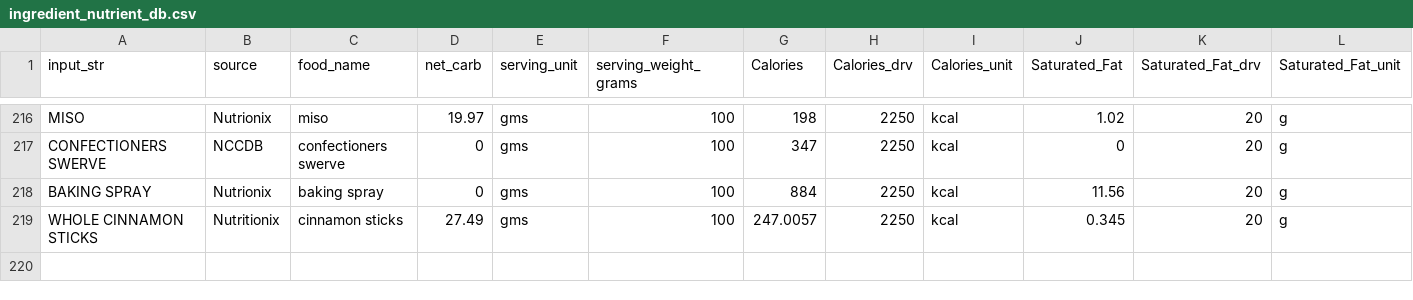
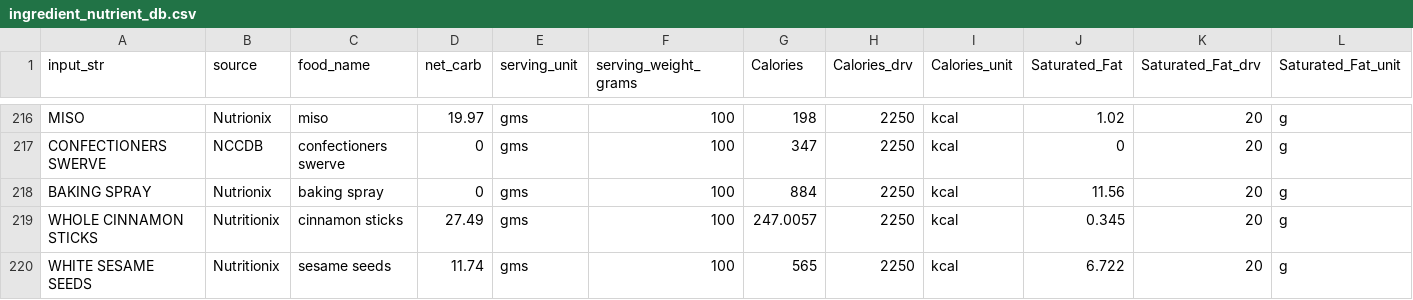
Before and after one commit to pubmania/a_diabetics_journal, a CSV file: ingredient_nutrient_db.csv, drawn as a sheet; only a part is shown, gaps mark what is left out; rows hold the shown columns only; the diff names each change by its address in the sheet, - before the commit and + after, or states it on an @@ line.

Commit message:
Update ingredient_nutrient_db.csv

```diff
--- a/ingredient_nutrient_db.csv
+++ b/ingredient_nutrient_db.csv
+row 220: WHITE SESAME SEEDS | Nutritionix | sesame seeds | 11.74 | gms | 100 | 565 | 2250 | kcal | 6.722 | 20 | g
```
